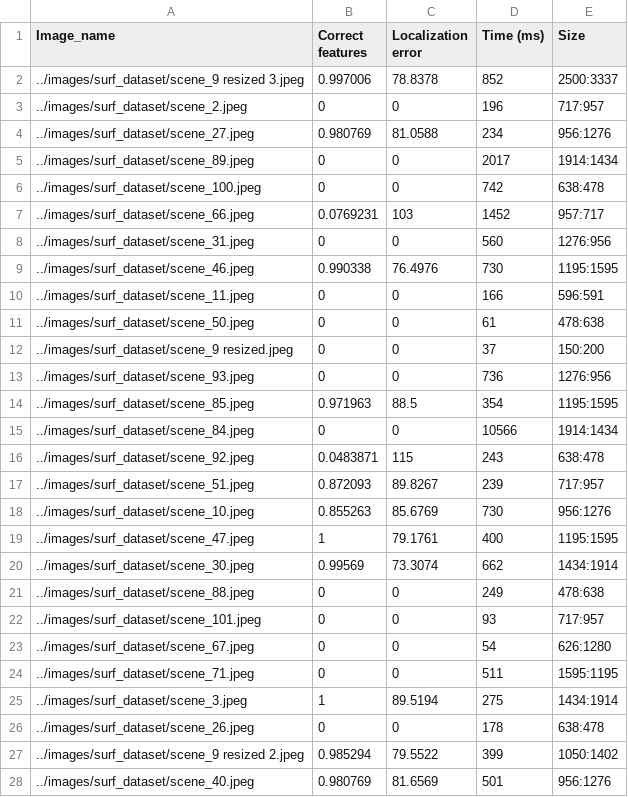
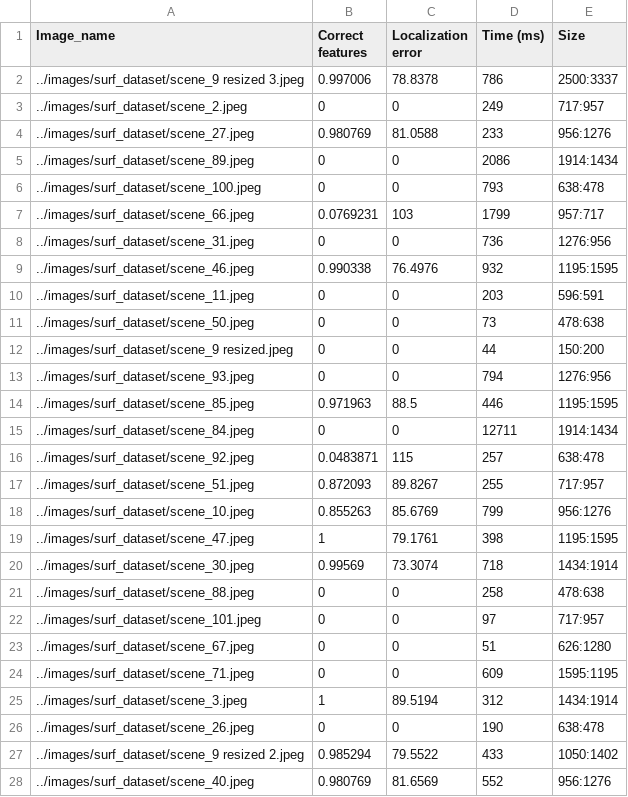
Before and after one commit to SvetaMorkva/Unexpected-Journey, a CSV file: metrics/surf_dataset.csv, drawn as a sheet; only a part is shown; the diff covers the shown part only.

```diff
--- a/metrics/surf_dataset.csv
+++ b/metrics/surf_dataset.csv
@@ -1,28 +1,28 @@
 Image_name, Correct features, Localization error, Time (ms), Size
-../images/surf_dataset/scene_9 resized 3.jpeg,0.997006,78.8378,852,2500:3337
-../images/surf_dataset/scene_2.jpeg,0,0,196,717:957
-../images/surf_dataset/scene_27.jpeg,0.980769,81.0588,234,956:1276
-../images/surf_dataset/scene_89.jpeg,0,0,2017,1914:1434
-../images/surf_dataset/scene_100.jpeg,0,0,742,638:478
-../images/surf_dataset/scene_66.jpeg,0.0769231,103,1452,957:717
-../images/surf_dataset/scene_31.jpeg,0,0,560,1276:956
-../images/surf_dataset/scene_46.jpeg,0.990338,76.4976,730,1195:1595
-../images/surf_dataset/scene_11.jpeg,0,0,166,596:591
-../images/surf_dataset/scene_50.jpeg,0,0,61,478:638
-../images/surf_dataset/scene_9 resized.jpeg,0,0,37,150:200
-../images/surf_dataset/scene_93.jpeg,0,0,736,1276:956
-../images/surf_dataset/scene_85.jpeg,0.971963,88.5,354,1195:1595
-../images/surf_dataset/scene_84.jpeg,0,0,10566,1914:1434
-../images/surf_dataset/scene_92.jpeg,0.0483871,115,243,638:478
-../images/surf_dataset/scene_51.jpeg,0.872093,89.8267,239,717:957
-../images/surf_dataset/scene_10.jpeg,0.855263,85.6769,730,956:1276
-../images/surf_dataset/scene_47.jpeg,1,79.1761,400,1195:1595
-../images/surf_dataset/scene_30.jpeg,0.99569,73.3074,662,1434:1914
-../images/surf_dataset/scene_88.jpeg,0,0,249,478:638
-../images/surf_dataset/scene_101.jpeg,0,0,93,717:957
-../images/surf_dataset/scene_67.jpeg,0,0,54,626:1280
-../images/surf_dataset/scene_71.jpeg,0,0,511,1595:1195
-../images/surf_dataset/scene_3.jpeg,1,89.5194,275,1434:1914
-../images/surf_dataset/scene_26.jpeg,0,0,178,638:478
-../images/surf_dataset/scene_9 resized 2.jpeg,0.985294,79.5522,399,1050:1402
-../images/surf_dataset/scene_40.jpeg,0.980769,81.6569,501,956:1276
+../images/surf_dataset/scene_9 resized 3.jpeg,0.997006,78.8378,786,2500:3337
+../images/surf_dataset/scene_2.jpeg,0,0,249,717:957
+../images/surf_dataset/scene_27.jpeg,0.980769,81.0588,233,956:1276
+../images/surf_dataset/scene_89.jpeg,0,0,2086,1914:1434
+../images/surf_dataset/scene_100.jpeg,0,0,793,638:478
+../images/surf_dataset/scene_66.jpeg,0.0769231,103,1799,957:717
+../images/surf_dataset/scene_31.jpeg,0,0,736,1276:956
+../images/surf_dataset/scene_46.jpeg,0.990338,76.4976,932,1195:1595
+../images/surf_dataset/scene_11.jpeg,0,0,203,596:591
+../images/surf_dataset/scene_50.jpeg,0,0,73,478:638
+../images/surf_dataset/scene_9 resized.jpeg,0,0,44,150:200
+../images/surf_dataset/scene_93.jpeg,0,0,794,1276:956
+../images/surf_dataset/scene_85.jpeg,0.971963,88.5,446,1195:1595
+../images/surf_dataset/scene_84.jpeg,0,0,12711,1914:1434
+../images/surf_dataset/scene_92.jpeg,0.0483871,115,257,638:478
+../images/surf_dataset/scene_51.jpeg,0.872093,89.8267,255,717:957
+../images/surf_dataset/scene_10.jpeg,0.855263,85.6769,799,956:1276
+../images/surf_dataset/scene_47.jpeg,1,79.1761,398,1195:1595
+../images/surf_dataset/scene_30.jpeg,0.99569,73.3074,718,1434:1914
+../images/surf_dataset/scene_88.jpeg,0,0,258,478:638
+../images/surf_dataset/scene_101.jpeg,0,0,97,717:957
+../images/surf_dataset/scene_67.jpeg,0,0,51,626:1280
+../images/surf_dataset/scene_71.jpeg,0,0,609,1595:1195
+../images/surf_dataset/scene_3.jpeg,1,89.5194,312,1434:1914
+../images/surf_dataset/scene_26.jpeg,0,0,190,638:478
+../images/surf_dataset/scene_9 resized 2.jpeg,0.985294,79.5522,433,1050:1402
+../images/surf_dataset/scene_40.jpeg,0.980769,81.6569,552,956:1276
```
Also changed, not shown: 77 edited cells elsewhere in this file, metrics/brisk_dataset.csv, 1 other file.
